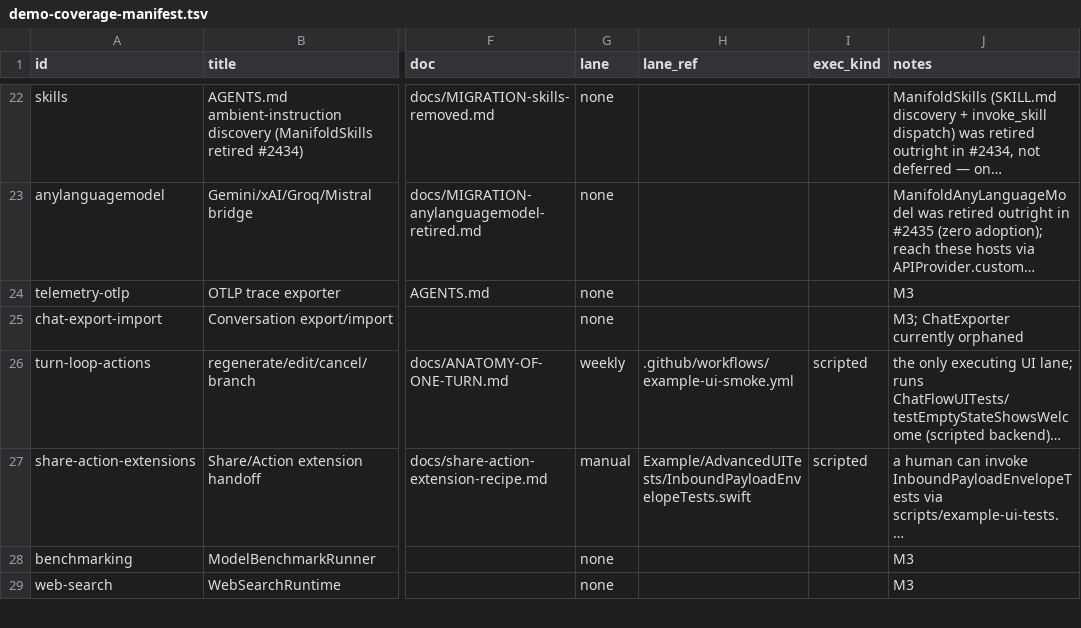
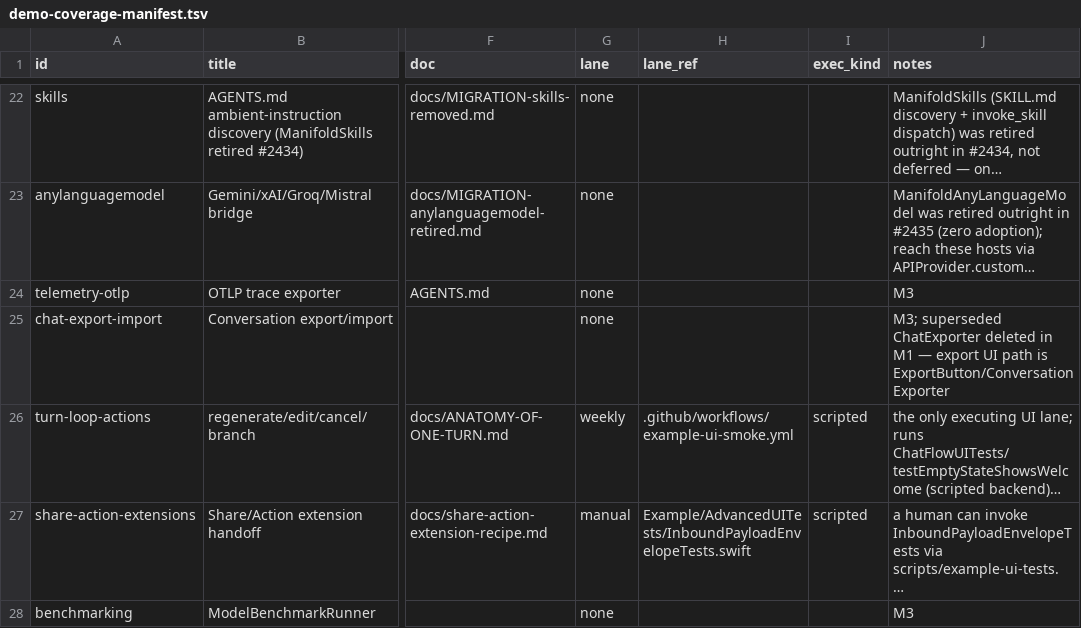
Before and after one commit to ManifoldKit/ManifoldKit, a TSV file: scripts/demo-coverage-manifest.tsv, drawn as a sheet; only a part is shown, gaps mark what is left out; the shorter side is filled out with more unchanged rows; long unchanged cells end in …; the diff names each change by its address in the sheet, - before the commit and + after, or states it on an @@ line.

```diff
--- a/scripts/demo-coverage-manifest.tsv
+++ b/scripts/demo-coverage-manifest.tsv
-J25 (notes): M3; ChatExporter currently orphaned
+J25 (notes): M3; superseded ChatExporter deleted in M1 — export UI path is ExportButton/ConversationExporter
```
Also changed, not shown: scripts/snippet-skip-baseline.tsv, 10 other files.
